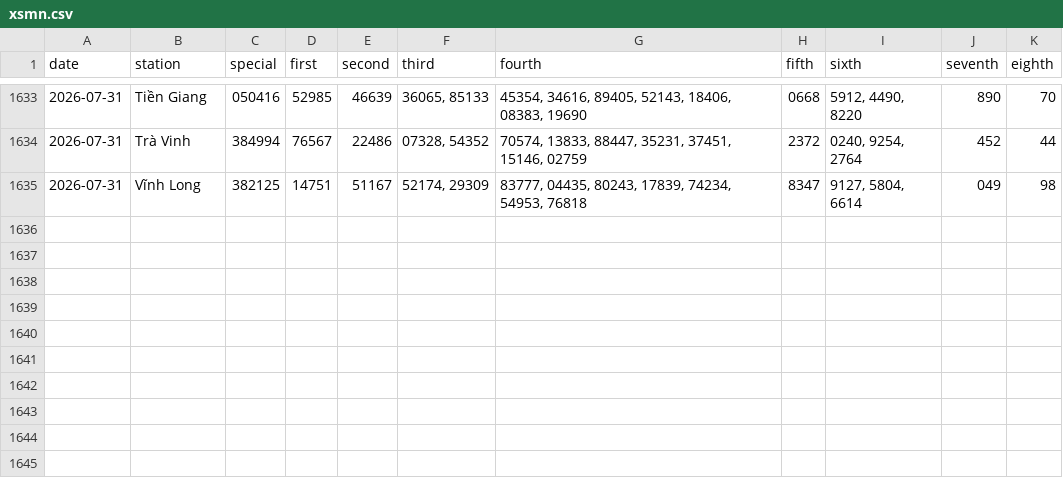
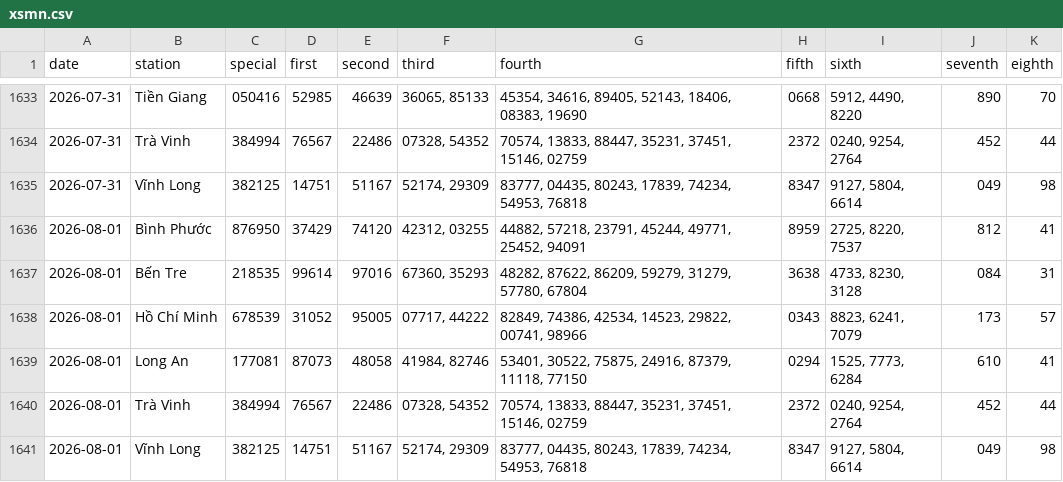
Before and after one commit to tuanseo5t-alt/xsmn-xsmt, a CSV file: data/xsmn/xsmn.csv, drawn as a sheet; only a part is shown, gaps mark what is left out; the diff names each change by its address in the sheet, - before the commit and + after, or states it on an @@ line.

```diff
--- a/data/xsmn/xsmn.csv
+++ b/data/xsmn/xsmn.csv
+row 1636: 2026-08-01 | Bình Phước | 876950 | 37429 | 74120 | 42312, 03255 | 44882, 57218, 23791, 45244, 49771, 25452, 94091 | 8959 | 2725, 8220, 7537 | 812 | 41
+row 1637: 2026-08-01 | Bến Tre | 218535 | 99614 | 97016 | 67360, 35293 | 48282, 87622, 86209, 59279, 31279, 57780, 67804 | 3638 | 4733, 8230, 3128 | 084 | 31
+row 1638: 2026-08-01 | Hồ Chí Minh | 678539 | 31052 | 95005 | 07717, 44222 | 82849, 74386, 42534, 14523, 29822, 00741, 98966 | 0343 | 8823, 6241, 7079 | 173 | 57
+row 1639: 2026-08-01 | Long An | 177081 | 87073 | 48058 | 41984, 82746 | 53401, 30522, 75875, 24916, 87379, 11118, 77150 | 0294 | 1525, 7773, 6284 | 610 | 41
+row 1640: 2026-08-01 | Trà Vinh | 384994 | 76567 | 22486 | 07328, 54352 | 70574, 13833, 88447, 35231, 37451, 15146, 02759 | 2372 | 0240, 9254, 2764 | 452 | 44
+row 1641: 2026-08-01 | Vĩnh Long | 382125 | 14751 | 51167 | 52174, 29309 | 83777, 04435, 80243, 17839, 74234, 54953, 76818 | 8347 | 9127, 5804, 6614 | 049 | 98
```
Also changed, not shown: data/xsmn/xsmn-2-digits.csv, data/xsmn/xsmn-sparse.csv, 10 other files.
